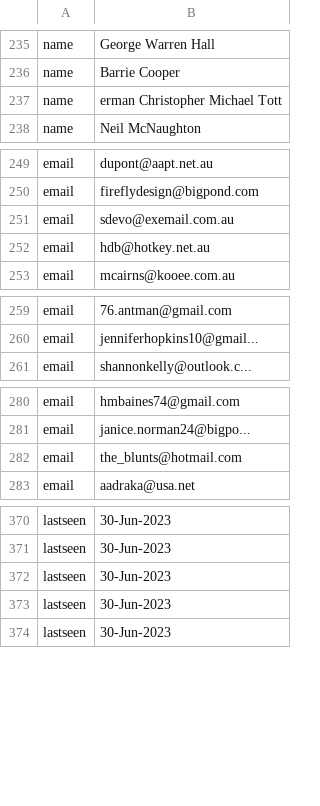
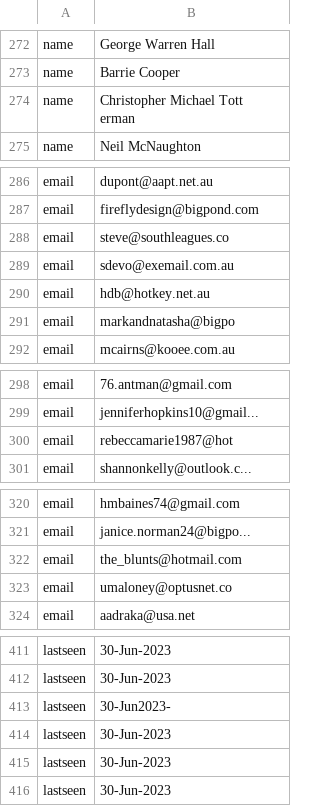
Before and after one commit to AshishSingh1503/pdf-to-csv, a CSV file: server/output/processed_results/Page 27.csv (was server/output/Page 27.csv), drawn as a sheet; only a part is shown, gaps mark what is left out; the diff covers the shown part only.

```diff
--- a/server/output/Page 27.csv
+++ b/server/output/processed_results/Page 27.csv
@@ -377,3 +414,4 @@ name,George Warren Hall
 name,Barrie Cooper
-name,erman Christopher Michael Tott
+name,"Christopher Michael Tott
+erman"
 name,Neil McNaughton
@@ -393,4 +431,6 @@ email,dupont@aapt.net.au
 email,fireflydesign@bigpond.com
+email,steve@southleagues.co
 email,sdevo@exemail.com.au
 email,hdb@hotkey.net.au
+email,markandnatasha@bigpo
 email,mcairns@kooee.com.au
@@ -403,2 +443,3 @@ email,76.antman@gmail.com
 email,jenniferhopkins10@gmail...
+email,rebeccamarie1987@hot
 email,shannonkelly@outlook.c...
@@ -425,2 +466,3 @@ email,janice.norman24@bigpo...
 email,the_blunts@hotmail.com
+email,umaloney@optusnet.co
 email,aadraka@usa.net
@@ -514,2 +556,3 @@ lastseen,30-Jun-2023
 lastseen,30-Jun-2023
+lastseen,30-Jun2023-
 lastseen,30-Jun-2023
```
Also changed, not shown: 37 added rows elsewhere in this file, 6 other files.
